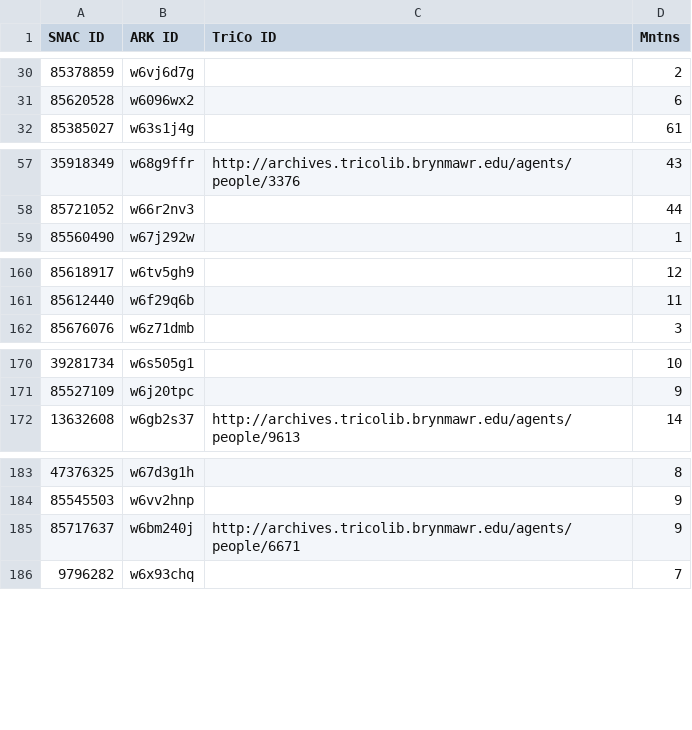
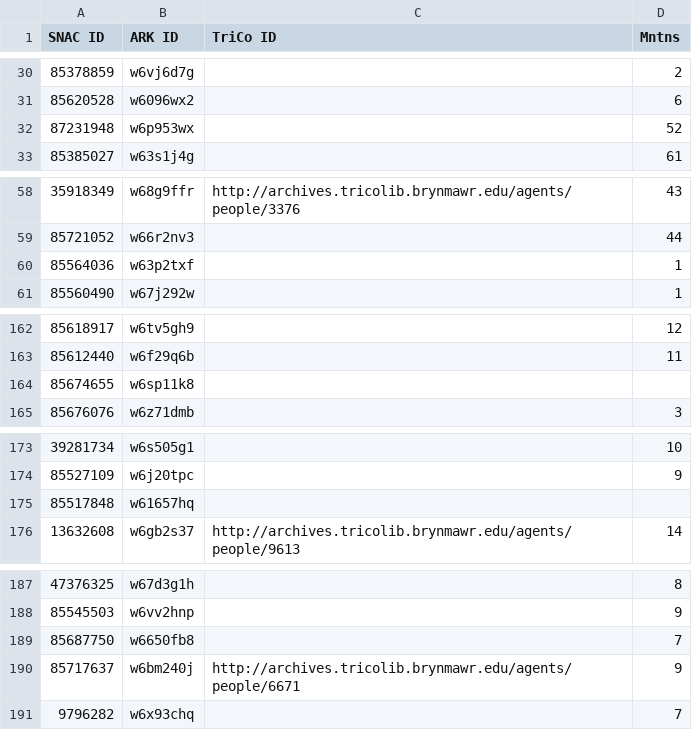
Before and after one commit to swat-ds/friendly-networks, a TSV file: src/assets/data/constellationsForInclusion.tsv, drawn as a sheet; only a part is shown, gaps mark what is left out.

Commit message:
Update constellationsForInclusion.tsv

```diff
--- a/src/assets/data/constellationsForInclusion.tsv
+++ b/src/assets/data/constellationsForInclusion.tsv
@@ -31,2 +31,3 @@ SNAC ID	ARK ID	TriCo ID	Mntns
 85620528	w6096wx2		6
+87231948	w6p953wx		52
 85385027	w63s1j4g		61
@@ -58,2 +59,3 @@ SNAC ID	ARK ID	TriCo ID	Mntns
 85721052	w66r2nv3		44
+85564036	w63p2txf		1
 85560490	w67j292w		1
@@ -161,2 +163,3 @@ SNAC ID	ARK ID	TriCo ID	Mntns
 85612440	w6f29q6b		11
+85674655	w6sp11k8		
 85676076	w6z71dmb		3
@@ -171,2 +174,3 @@ SNAC ID	ARK ID	TriCo ID	Mntns
 85527109	w6j20tpc		9
+85517848	w61657hq		
 13632608	w6gb2s37	http://archives.tricolib.brynmawr.edu/agents/people/9613	14
@@ -184,2 +188,3 @@ SNAC ID	ARK ID	TriCo ID	Mntns
 85545503	w6vv2hnp		9
+85687750	w6650fb8		7
 85717637	w6bm240j	http://archives.tricolib.brynmawr.edu/agents/people/6671	9
```
